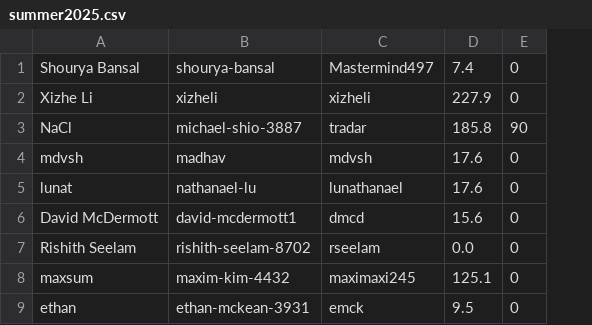
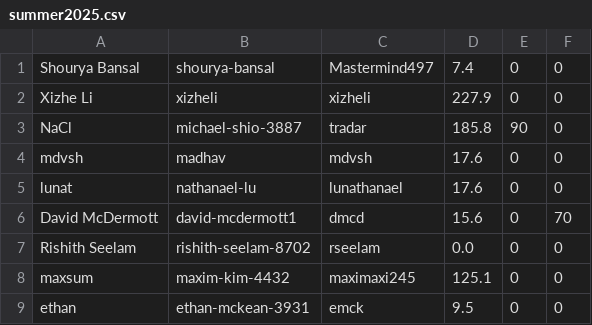
Before and after one commit to UMiPT/umipt.github.io, a CSV file: data/summer2025.csv, drawn as a sheet; the diff names each change by its address in the sheet, - before the commit and + after, or states it on an @@ line.

```diff
--- a/data/summer2025.csv
+++ b/data/summer2025.csv
+column F, rows 1-9: 0 | 0 | 0 | 0 | 0 | 70 | 0 | 0 | 0
```
Also changed, not shown: 2 other files.
